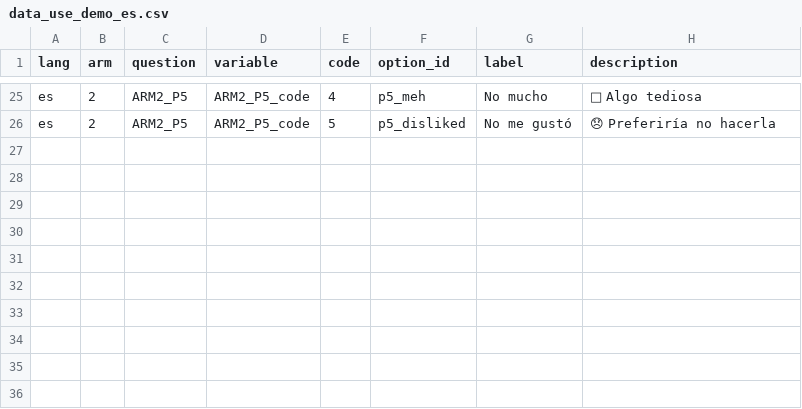
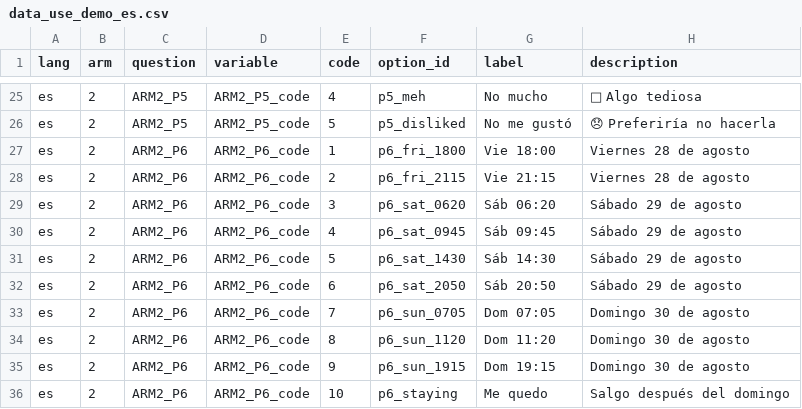
Before and after one commit to PovertyAction/requests_to_twilio_v2, a CSV file: codebook/data_use_demo_es.csv, drawn as a sheet; only a part is shown, gaps mark what is left out.

```diff
--- a/codebook/data_use_demo_es.csv
+++ b/codebook/data_use_demo_es.csv
@@ -26 +26,11 @@ es,2,ARM2_P5,ARM2_P5_code,4,p5_meh,No mucho,🙁 Algo tediosa
 es,2,ARM2_P5,ARM2_P5_code,5,p5_disliked,No me gustó,😞 Preferiría no hacerla
+es,2,ARM2_P6,ARM2_P6_code,1,p6_fri_1800,Vie 18:00,Viernes 28 de agosto
+es,2,ARM2_P6,ARM2_P6_code,2,p6_fri_2115,Vie 21:15,Viernes 28 de agosto
+es,2,ARM2_P6,ARM2_P6_code,3,p6_sat_0620,Sáb 06:20,Sábado 29 de agosto
+es,2,ARM2_P6,ARM2_P6_code,4,p6_sat_0945,Sáb 09:45,Sábado 29 de agosto
+es,2,ARM2_P6,ARM2_P6_code,5,p6_sat_1430,Sáb 14:30,Sábado 29 de agosto
+es,2,ARM2_P6,ARM2_P6_code,6,p6_sat_2050,Sáb 20:50,Sábado 29 de agosto
+es,2,ARM2_P6,ARM2_P6_code,7,p6_sun_0705,Dom 07:05,Domingo 30 de agosto
+es,2,ARM2_P6,ARM2_P6_code,8,p6_sun_1120,Dom 11:20,Domingo 30 de agosto
+es,2,ARM2_P6,ARM2_P6_code,9,p6_sun_1915,Dom 19:15,Domingo 30 de agosto
+es,2,ARM2_P6,ARM2_P6_code,10,p6_staying,Me quedo,Salgo después del domingo
```
Also changed, not shown: codebook/data_use_demo_en.csv, 14 other files.
